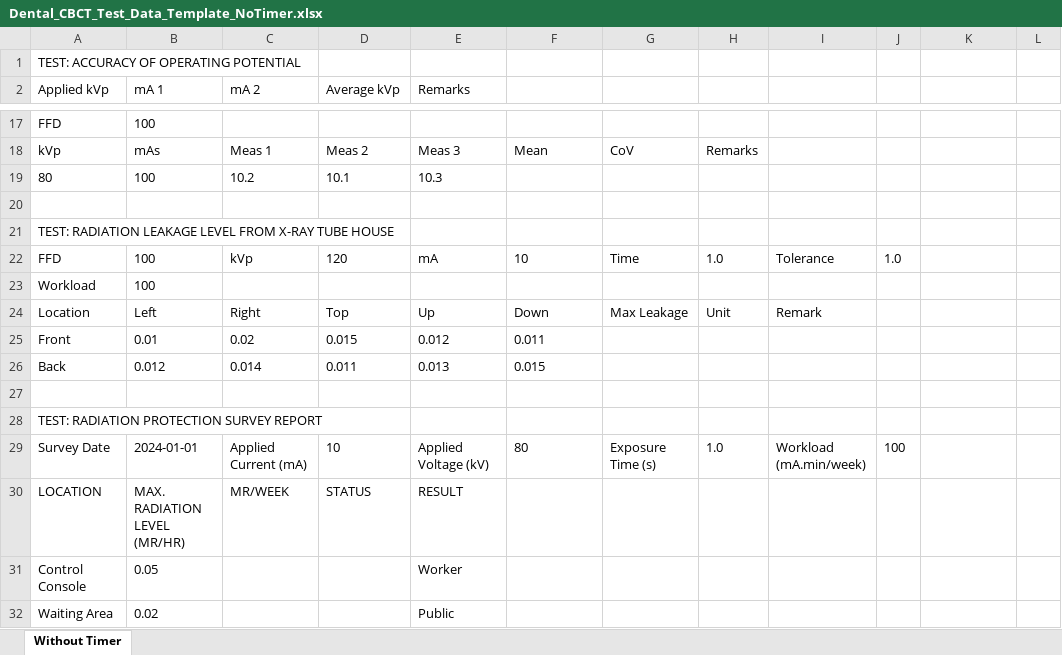
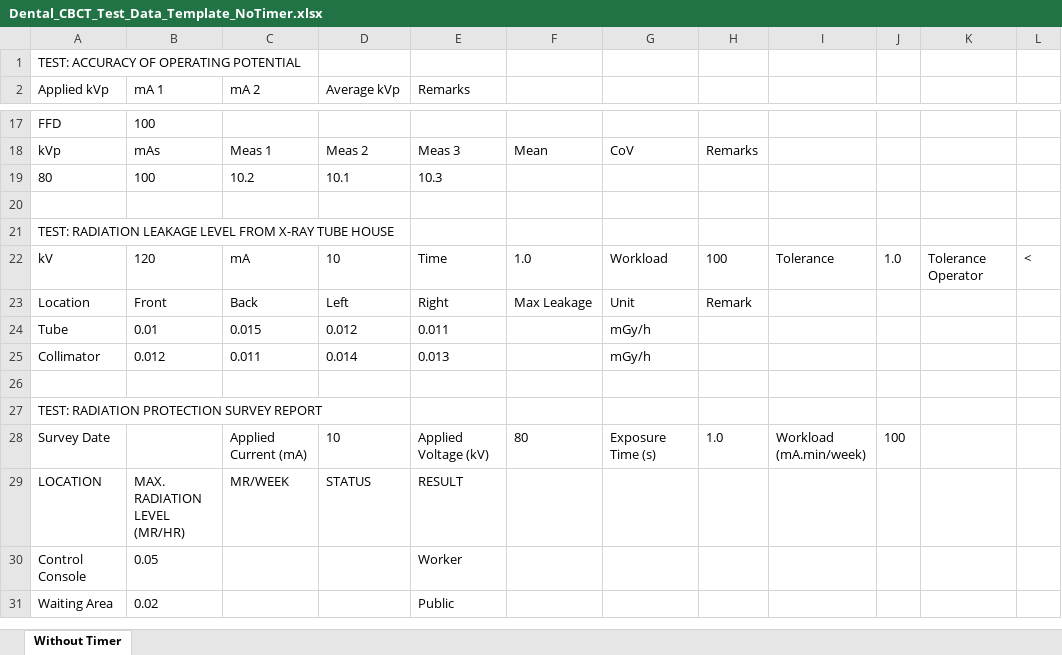
Before and after one commit to kodstechnologies/anteso-frontend, an Excel workbook: public/templates/Dental_CBCT_Test_Data_Template_NoTimer.xlsx, sheet Without Timer, drawn as a sheet; only a part is shown, gaps mark what is left out; values as stored, in another font and other column widths than the file's, no borders; removed rows and columns are numbered as before the commit, all else as after; the diff names each change by its address in the sheet, - before the commit and + after, or states it on an @@ line.

```diff
--- a/public/templates/Dental_CBCT_Test_Data_Template_NoTimer.xlsx (sheet Without Timer)
+++ b/public/templates/Dental_CBCT_Test_Data_Template_NoTimer.xlsx (sheet Without Timer)
-row 22: FFD | 100 | kVp | 120 | mA | 10 | Time | 1.0 | Tolerance | 1.0
-row 23: Workload | 100
-row 24: Location | Left | Right | Top | Up | Down | Max Leakage | Unit | Remark
-row 25: Front | 0.01 | 0.02 | 0.015 | 0.012 | 0.011
-row 26: Back | 0.012 | 0.014 | 0.011 | 0.013 | 0.015
+row 22: kV | 120 | mA | 10 | Time | 1.0 | Workload | 100 | Tolerance | 1.0 | Tolerance Operator | <
+row 23: Location | Front | Back | Left | Right | Max Leakage | Unit | Remark
+row 24: Tube | 0.01 | 0.015 | 0.012 | 0.011 |  | mGy/h
+row 25: Collimator | 0.012 | 0.011 | 0.014 | 0.013 |  | mGy/h
-B28 (mA 1): 2024-01-01
+B28 (mA 1): (empty)
```
Also changed, not shown: public/templates/Dental_CBCT_Template.xlsx, public/templates/Dental_CBCT_Test_Data_Template_WithTimer.xlsx, 18 other files.
